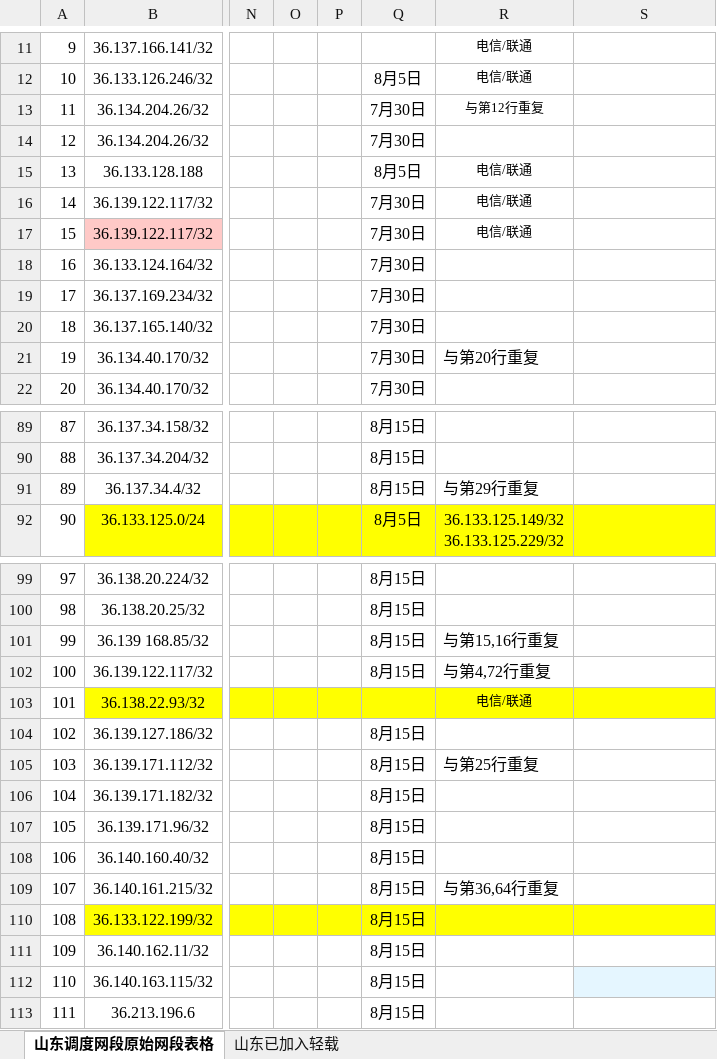
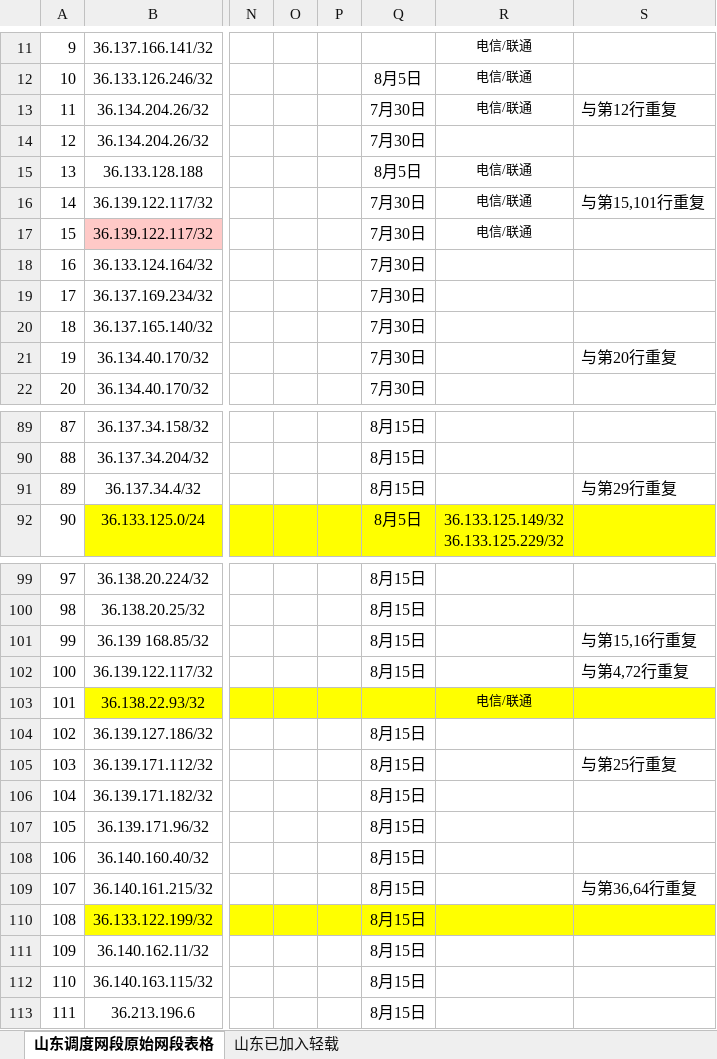
Before and after one commit to lovingQi/ydybiaoge, an Excel workbook: test_checked.xlsx, sheet 山东调度网段原始网段表格, drawn as a sheet; only a part is shown, gaps mark what is left out; values as stored, in another font and other column widths than the file's, no borders; conditional formats not drawn; the diff covers the shown part only; the diff names each change by its address in the sheet, - before the commit and + after, or states it on an @@ line.

```diff
--- a/test_checked.xlsx (sheet 山东调度网段原始网段表格)
+++ b/test_checked.xlsx (sheet 山东调度网段原始网段表格)
-R13: 与第12行重复
+R13: 电信/联通
-S13: (empty)
+S13: 与第12行重复
-S16: (empty)
+S16: 与第15,101行重复
-R21: 与第20行重复
+R21: (empty)
-S21: (empty)
+S21: 与第20行重复
-R91: 与第29行重复
+R91: (empty)
-S91: (empty)
+S91: 与第29行重复
-R101: 与第15,16行重复
+R101: (empty)
-S101: (empty)
+S101: 与第15,16行重复
-R102: 与第4,72行重复
+R102: (empty)
-S102: (empty)
+S102: 与第4,72行重复
-R105: 与第25行重复
+R105: (empty)
-S105: (empty)
+S105: 与第25行重复
-R109: 与第36,64行重复
+R109: (empty)
-S109: (empty)
+S109: 与第36,64行重复
-S112 fill: #E5F6FF
+S112 fill: none
```
Also changed, not shown: 5 edited cells and cell formats elsewhere in this sheet, 1 other file.
